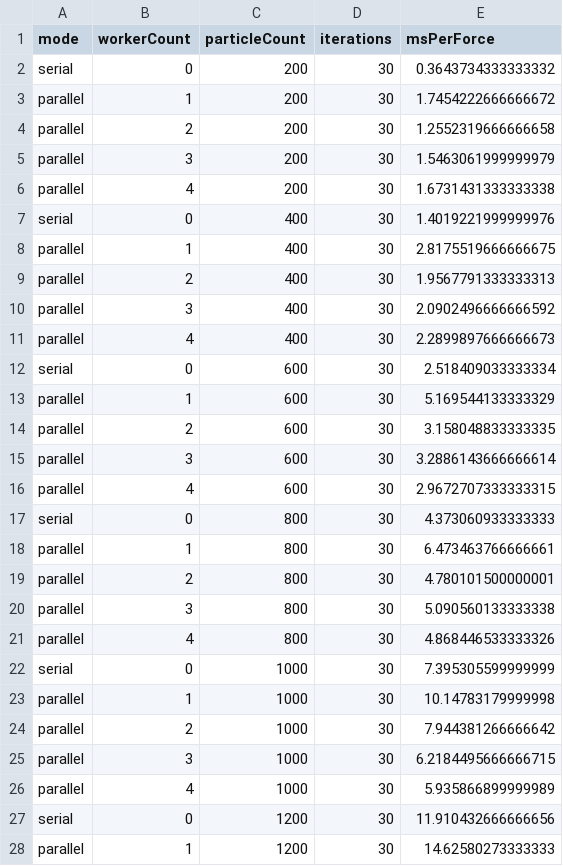
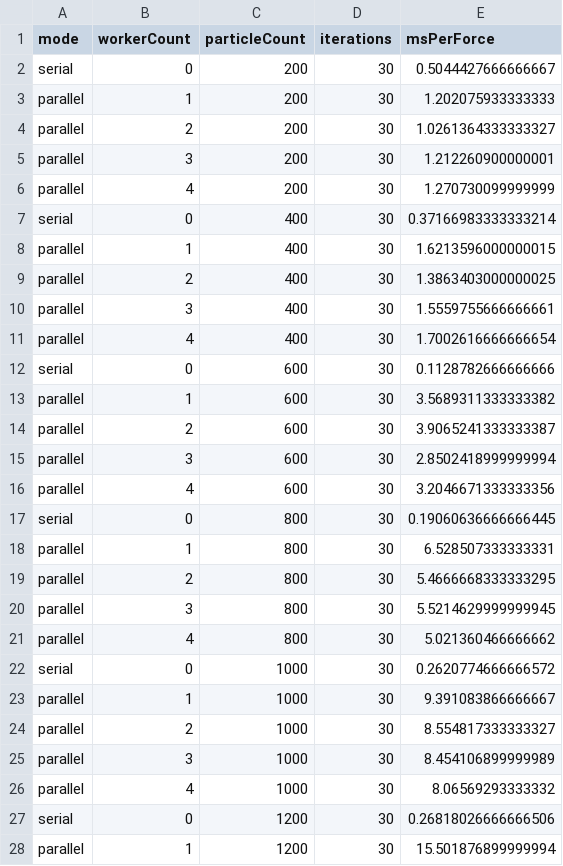
Before and after one commit to paolodeangelis/paolodeangelis.github.io, a CSV file: scripts/parallel_threshold.csv, drawn as a sheet; only a part is shown; the diff covers the shown part only.

Commit message:
Optimize LJ MD serial force evaluation

```diff
--- a/scripts/parallel_threshold.csv
+++ b/scripts/parallel_threshold.csv
@@ -1,28 +1,28 @@
 mode,workerCount,particleCount,iterations,msPerForce
-serial,0,200,30,0.3643734333333332
-parallel,1,200,30,1.7454222666666672
-parallel,2,200,30,1.2552319666666658
-parallel,3,200,30,1.5463061999999979
-parallel,4,200,30,1.6731431333333338
-serial,0,400,30,1.4019221999999976
-parallel,1,400,30,2.8175519666666675
-parallel,2,400,30,1.9567791333333313
-parallel,3,400,30,2.0902496666666592
-parallel,4,400,30,2.2899897666666673
-serial,0,600,30,2.518409033333334
-parallel,1,600,30,5.169544133333329
-parallel,2,600,30,3.158048833333335
-parallel,3,600,30,3.2886143666666614
-parallel,4,600,30,2.9672707333333315
-serial,0,800,30,4.373060933333333
-parallel,1,800,30,6.473463766666661
-parallel,2,800,30,4.780101500000001
-parallel,3,800,30,5.090560133333338
-parallel,4,800,30,4.868446533333326
-serial,0,1000,30,7.395305599999999
-parallel,1,1000,30,10.14783179999998
-parallel,2,1000,30,7.944381266666642
-parallel,3,1000,30,6.2184495666666715
-parallel,4,1000,30,5.935866899999989
-serial,0,1200,30,11.910432666666656
-parallel,1,1200,30,14.62580273333333
+serial,0,200,30,0.5044427666666667
+parallel,1,200,30,1.202075933333333
+parallel,2,200,30,1.0261364333333327
+parallel,3,200,30,1.212260900000001
+parallel,4,200,30,1.270730099999999
+serial,0,400,30,0.37166983333333214
+parallel,1,400,30,1.6213596000000015
+parallel,2,400,30,1.3863403000000025
+parallel,3,400,30,1.5559755666666661
+parallel,4,400,30,1.7002616666666654
+serial,0,600,30,0.1128782666666666
+parallel,1,600,30,3.5689311333333382
+parallel,2,600,30,3.9065241333333387
+parallel,3,600,30,2.8502418999999994
+parallel,4,600,30,3.2046671333333356
+serial,0,800,30,0.19060636666666445
+parallel,1,800,30,6.528507333333331
+parallel,2,800,30,5.4666668333333295
+parallel,3,800,30,5.5214629999999945
+parallel,4,800,30,5.021360466666662
+serial,0,1000,30,0.2620774666666572
+parallel,1,1000,30,9.391083866666667
+parallel,2,1000,30,8.554817333333327
+parallel,3,1000,30,8.454106899999989
+parallel,4,1000,30,8.06569293333332
+serial,0,1200,30,0.26818026666666506
+parallel,1,1200,30,15.501876899999994
```
Also changed, not shown: 3 edited cells elsewhere in this file, 2 other files.
